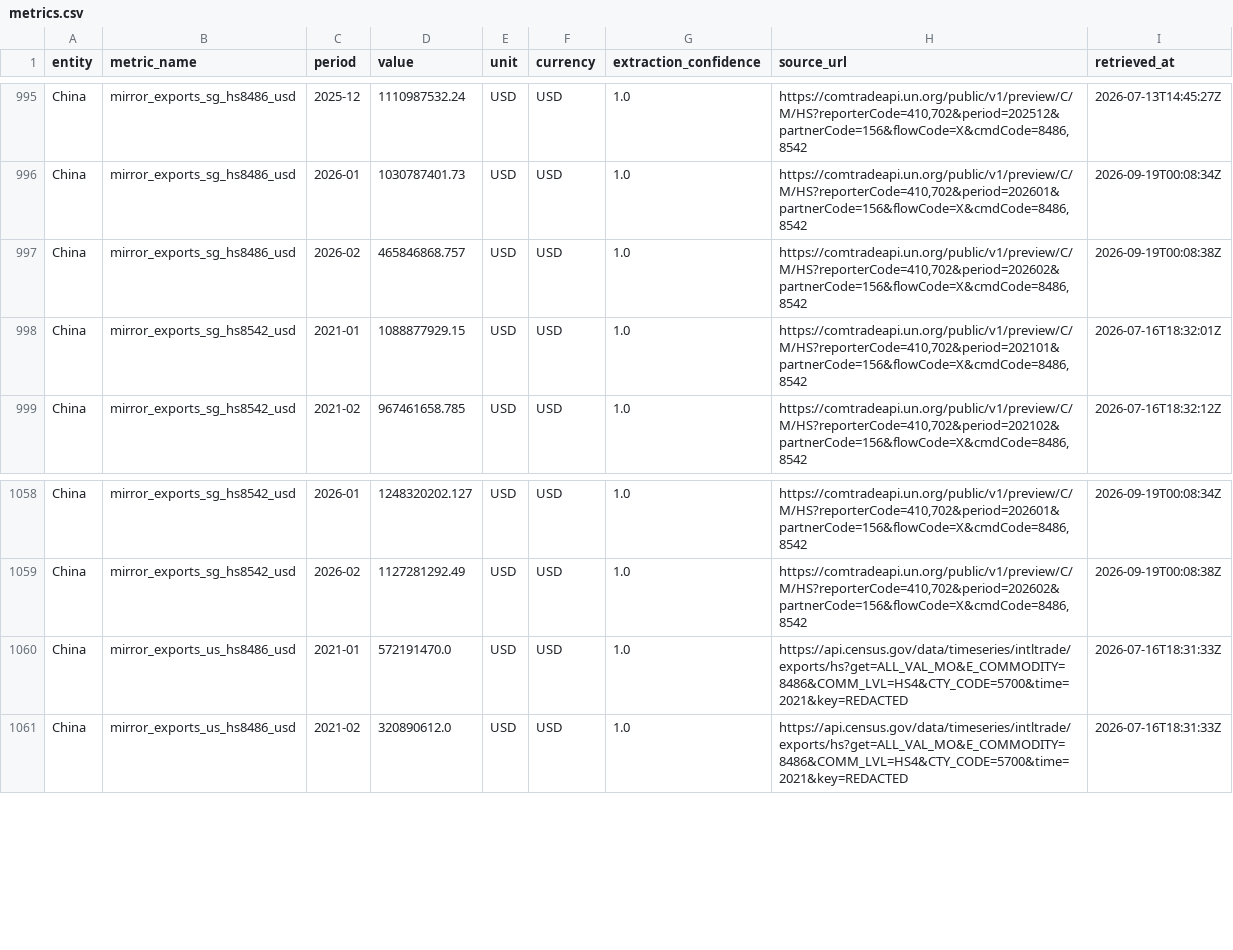
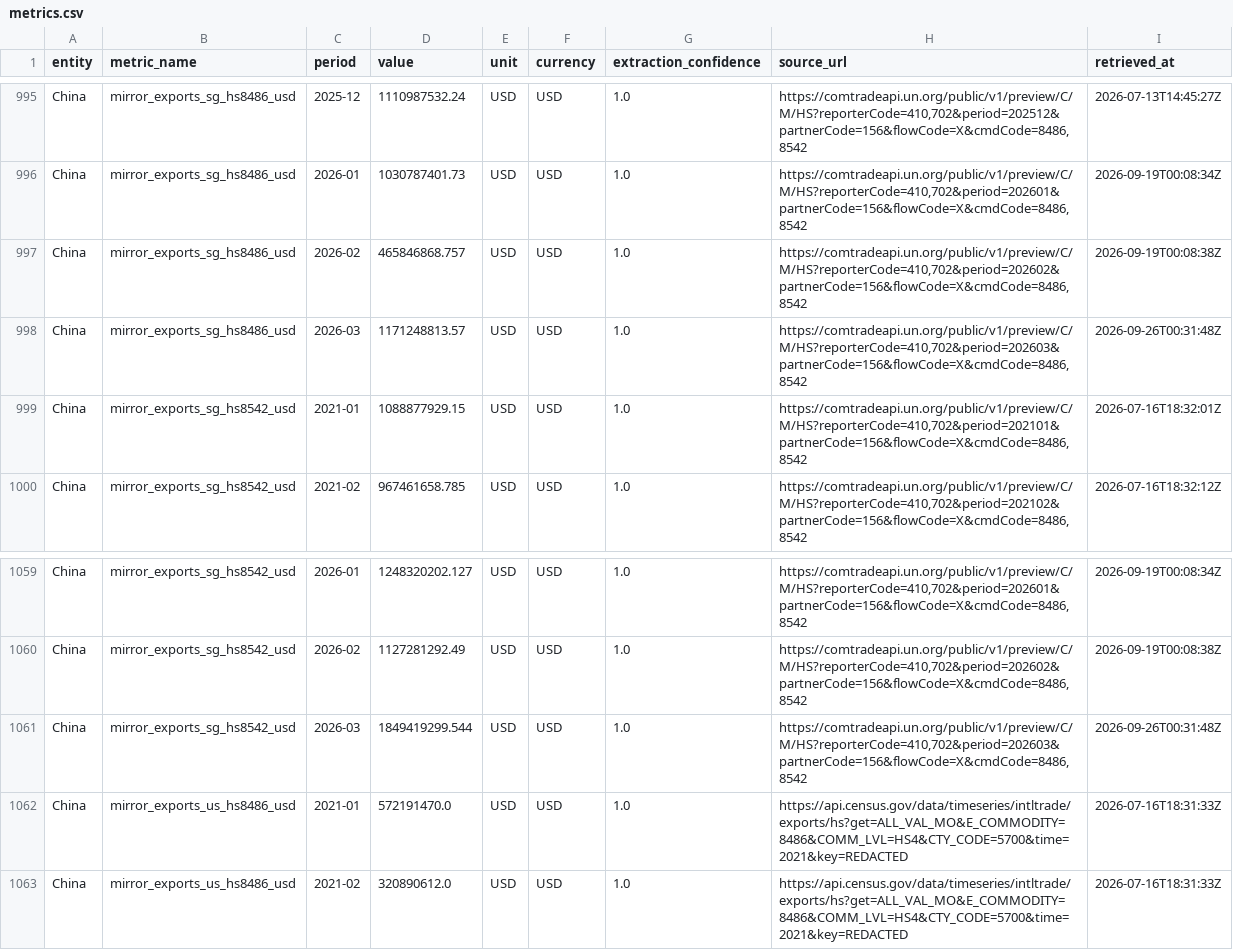
Before and after one commit to xiajason6-web/GeoMacro2, a CSV file: data/exports/metrics.csv, drawn as a sheet; only a part is shown, gaps mark what is left out; the diff names each change by its address in the sheet, - before the commit and + after, or states it on an @@ line.

```diff
--- a/data/exports/metrics.csv
+++ b/data/exports/metrics.csv
+row 998: China | mirror_exports_sg_hs8486_usd | 2026-03 | 1171248813.57 | USD | USD | 1.0 | https://comtradeapi.un.org/public/v1/preview/C/M/HS?reporterCode=410,702&period=202603&partnerCode=156&flowCode=X&cmdCode=8486,8542 | 2026-09-26T00:31:48Z
+row 1061: China | mirror_exports_sg_hs8542_usd | 2026-03 | 1849419299.544 | USD | USD | 1.0 | https://comtradeapi.un.org/public/v1/preview/C/M/HS?reporterCode=410,702&period=202603&partnerCode=156&flowCode=X&cmdCode=8486,8542 | 2026-09-26T00:31:48Z
```
Also changed, not shown: data/exports/did_chip_coefficients.csv, data/exports/did_chip_summary.csv, 19 other files.
